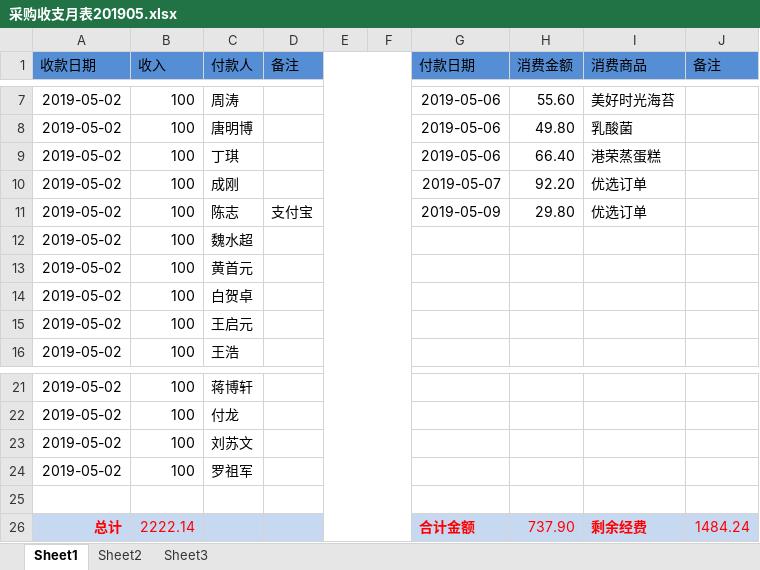
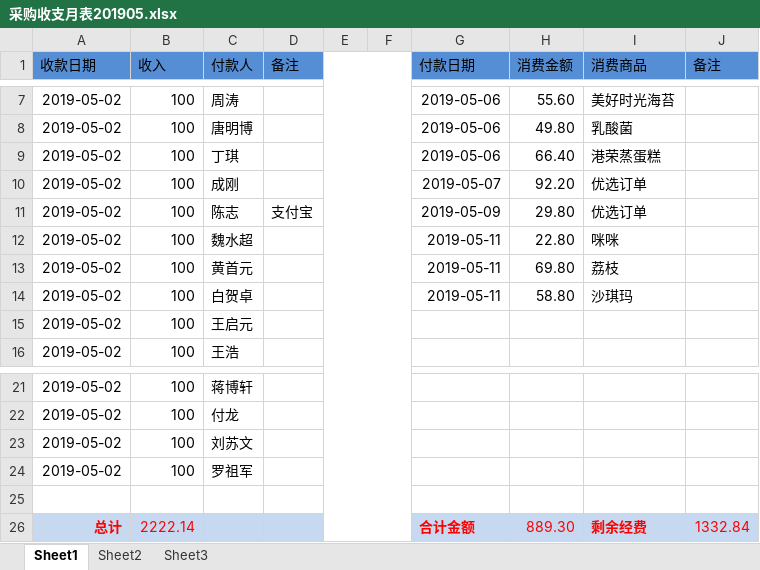
Before and after one commit to liqiaolin520/xsyx-food, an Excel workbook: 采购收支月表201905.xlsx, sheet Sheet1, drawn as a sheet; only a part is shown, gaps mark what is left out; values as stored, in another font and other column widths than the file's, no borders; the diff names each change by its address in the sheet, - before the commit and + after, or states it on an @@ line.

```diff
--- a/采购收支月表201905.xlsx (sheet Sheet1)
+++ b/采购收支月表201905.xlsx (sheet Sheet1)
-G12:G14 (付款日期): (empty)
+G12:G14 (付款日期): 2019-05-11
-H12 (消费金额): (empty)
+H12 (消费金额): 22.80
-I12 (消费商品): (empty)
+I12 (消费商品): 咪咪
-H13 (消费金额): (empty)
+H13 (消费金额): 69.80
-I13 (消费商品): (empty)
+I13 (消费商品): 荔枝
-H14 (消费金额): (empty)
+H14 (消费金额): 58.80
-I14 (消费商品): (empty)
+I14 (消费商品): 沙琪玛
-H26 (消费金额): 737.90
+H26 (消费金额): 889.30
-J26 (备注): 1484.24
+J26 (备注): 1332.84
```
Also changed, not shown: 1 other file.
